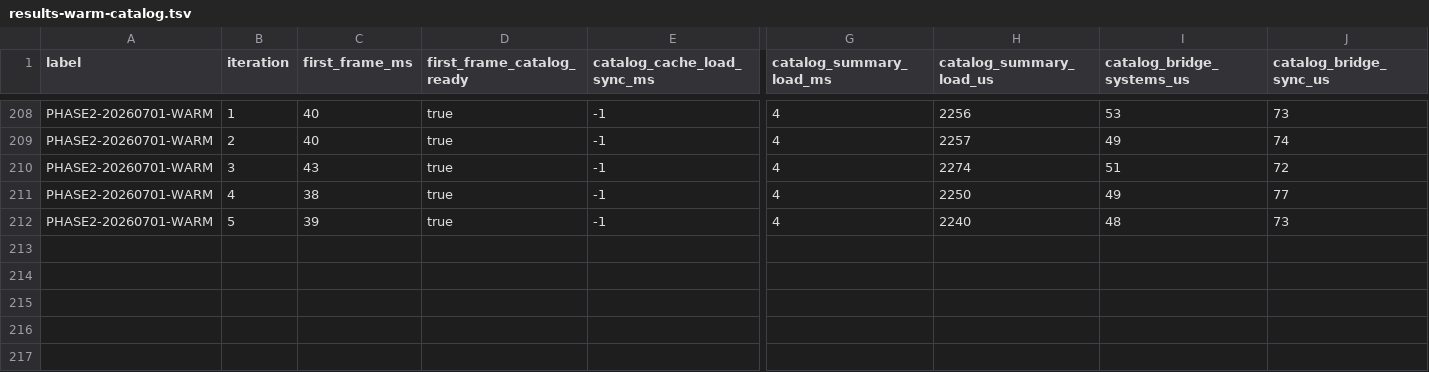
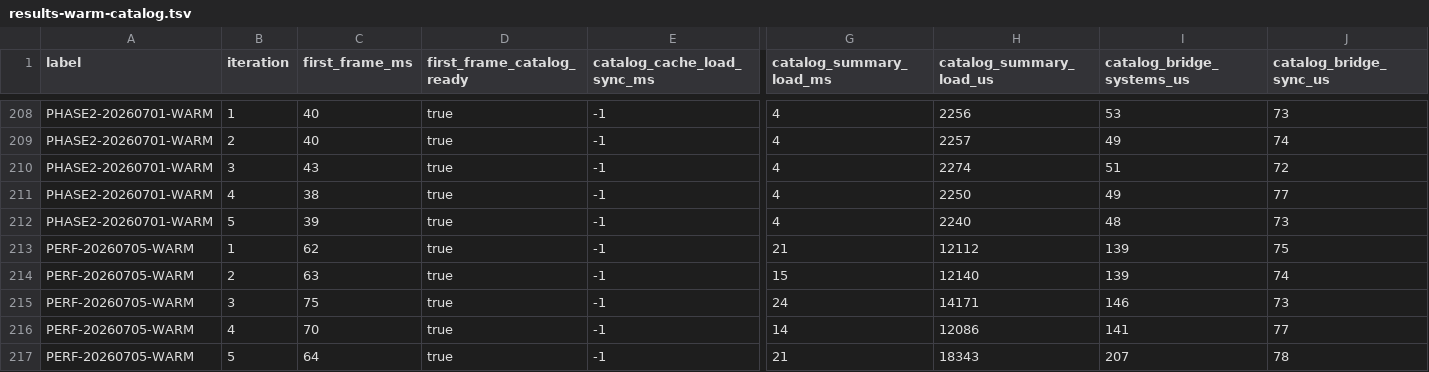
Before and after one commit to NigelBreslaw/MiSTer-MagiK, a TSV file: history/toolchain-bench/results-warm-catalog.tsv, drawn as a sheet; only a part is shown, gaps mark what is left out; rows hold the shown columns only; the diff names each change by its address in the sheet, - before the commit and + after, or states it on an @@ line.

```diff
--- a/history/toolchain-bench/results-warm-catalog.tsv
+++ b/history/toolchain-bench/results-warm-catalog.tsv
+row 213: PERF-20260705-WARM | 1 | 62 | true | -1 | 21 | 12112 | 139 | 75
+row 214: PERF-20260705-WARM | 2 | 63 | true | -1 | 15 | 12140 | 139 | 74
+row 215: PERF-20260705-WARM | 3 | 75 | true | -1 | 24 | 14171 | 146 | 73
+row 216: PERF-20260705-WARM | 4 | 70 | true | -1 | 14 | 12086 | 141 | 77
+row 217: PERF-20260705-WARM | 5 | 64 | true | -1 | 21 | 18343 | 207 | 78
```
Also changed, not shown: history/toolchain-bench/results-launch-handoff.tsv, history/toolchain-bench/results-library-save.tsv, 4 other files.
